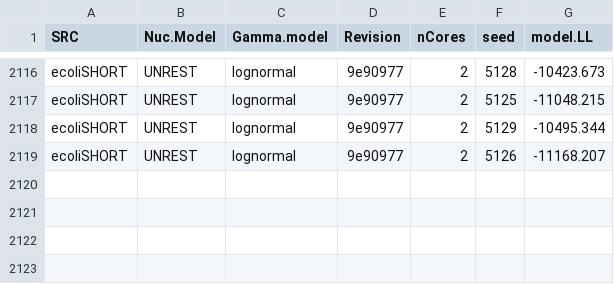
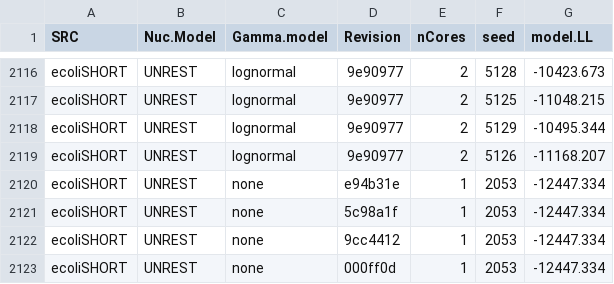
Before and after one commit to GrahamDB/testing_selac, a CSV file: ecoliSHORT_selac_LL_log.csv, drawn as a sheet; only a part is shown, gaps mark what is left out; the diff names each change by its address in the sheet, - before the commit and + after, or states it on an @@ line.

```diff
--- a/ecoliSHORT_selac_LL_log.csv
+++ b/ecoliSHORT_selac_LL_log.csv
+row 2120: ecoliSHORT | UNREST | none | e94b31e | 1 | 2053 | -12447.334
+row 2121: ecoliSHORT | UNREST | none | 5c98a1f | 1 | 2053 | -12447.334
+row 2122: ecoliSHORT | UNREST | none | 9cc4412 | 1 | 2053 | -12447.334
+row 2123: ecoliSHORT | UNREST | none | 000ff0d | 1 | 2053 | -12447.334
```
Also changed, not shown: 5 other files.
